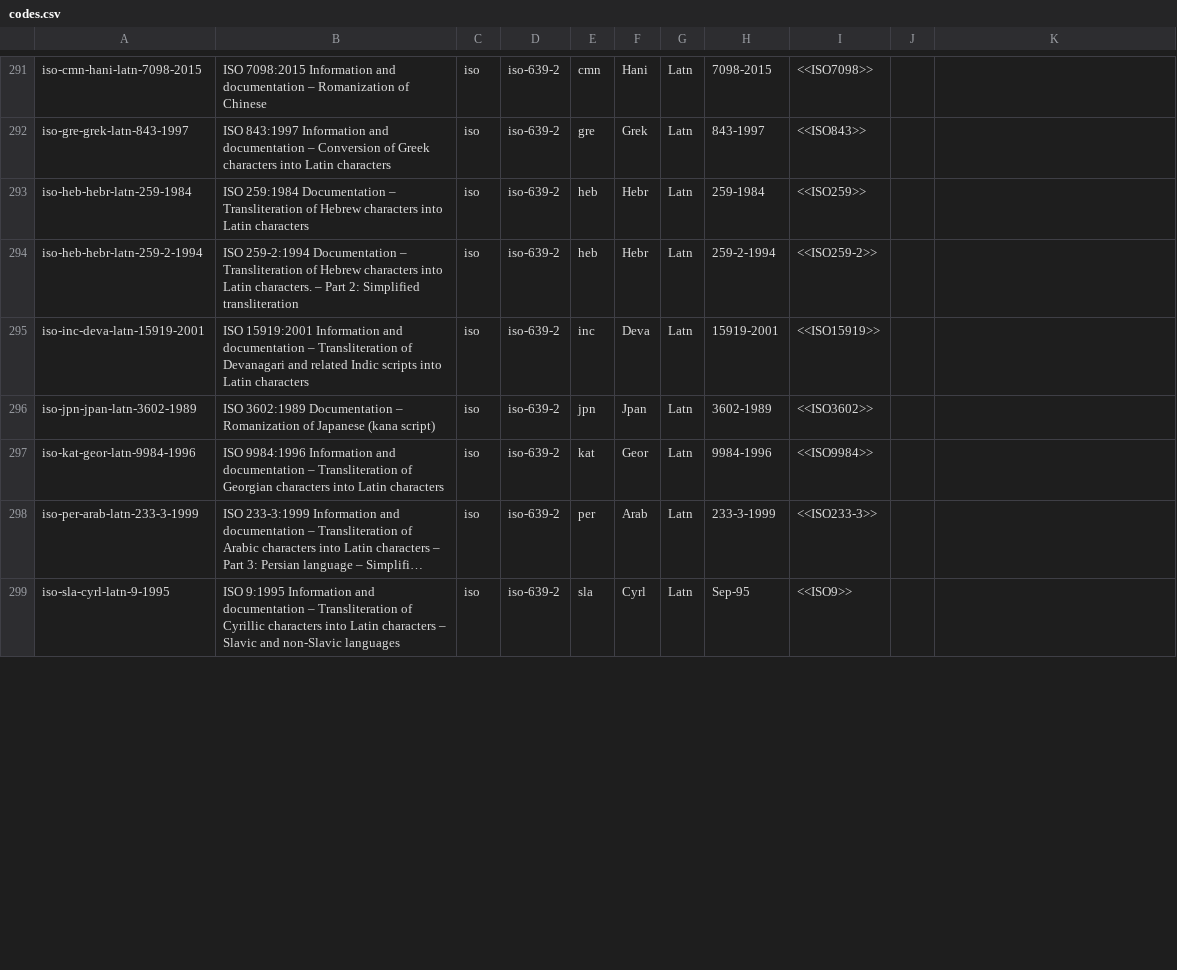
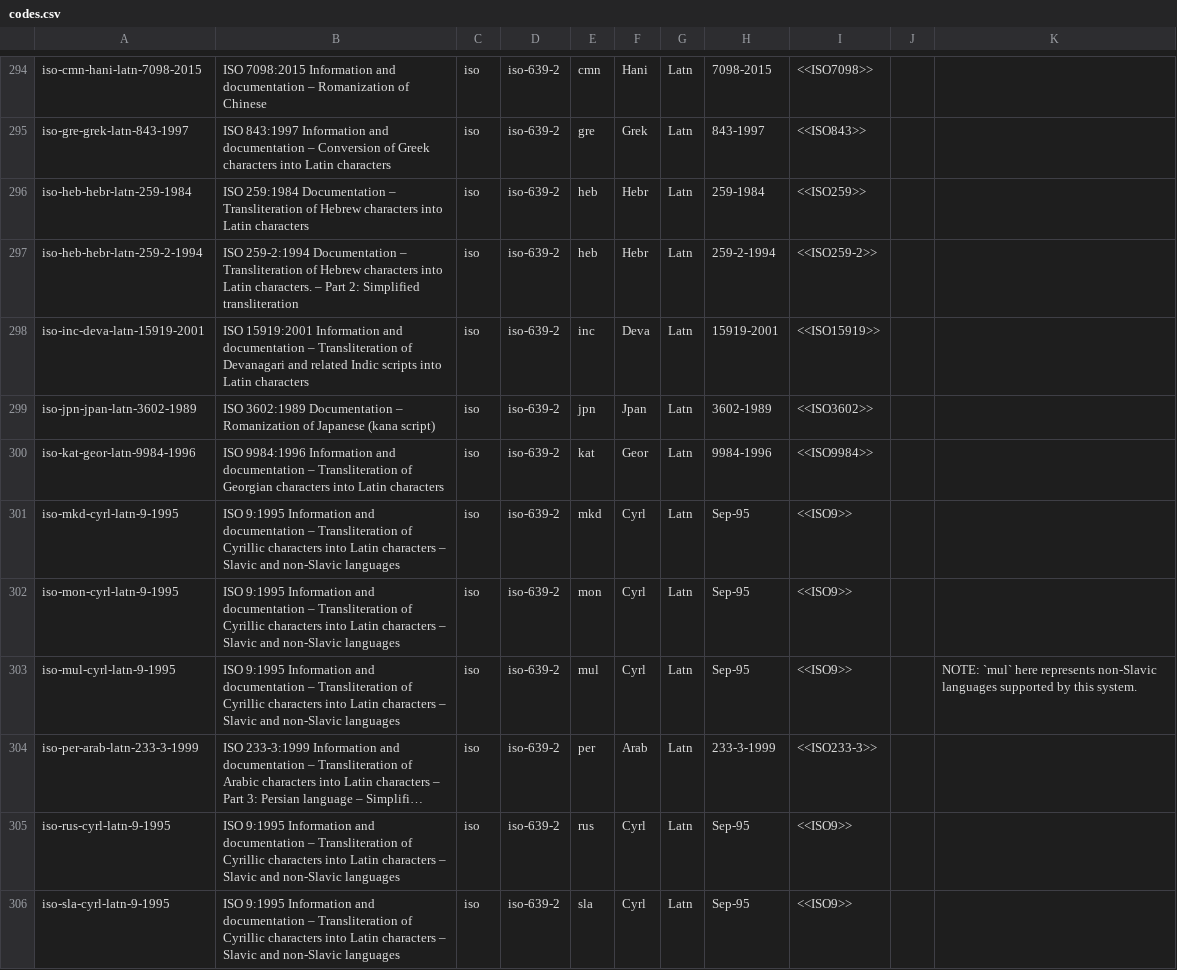
Before and after one commit to CalConnect/csd-transcription-systems, a CSV file: sources/data/codes.csv, drawn as a sheet; only a part is shown, gaps mark what is left out; long unchanged cells end in …; the diff covers the shown part only; the diff names each change by its address in the sheet, - before the commit and + after, or states it on an @@ line.

Commit message:
Expand systems under ISO 9
see #21

```diff
--- a/sources/data/codes.csv
+++ b/sources/data/codes.csv
+row 301: iso-mkd-cyrl-latn-9-1995 | ISO 9:1995 Information and documentation – Transliteration of Cyrillic characters into Latin characters – Slavic and non-Slavic languages | iso | iso-639-2 | mkd | Cyrl | Latn | Sep-95 | <<ISO9>>
+row 302: iso-mon-cyrl-latn-9-1995 | ISO 9:1995 Information and documentation – Transliteration of Cyrillic characters into Latin characters – Slavic and non-Slavic languages | iso | iso-639-2 | mon | Cyrl | Latn | Sep-95 | <<ISO9>>
+row 303: iso-mul-cyrl-latn-9-1995 | ISO 9:1995 Information and documentation – Transliteration of Cyrillic characters into Latin characters – Slavic and non-Slavic languages | iso | iso-639-2 | mul | Cyrl | Latn | Sep-95 | <<ISO9>> |  | NOTE: `mul` here represents non-Slavic languages supported by this system.
+row 305: iso-rus-cyrl-latn-9-1995 | ISO 9:1995 Information and documentation – Transliteration of Cyrillic characters into Latin characters – Slavic and non-Slavic languages | iso | iso-639-2 | rus | Cyrl | Latn | Sep-95 | <<ISO9>>
```
Also changed, not shown: 5 added rows and 3 edited cells elsewhere in this file.
